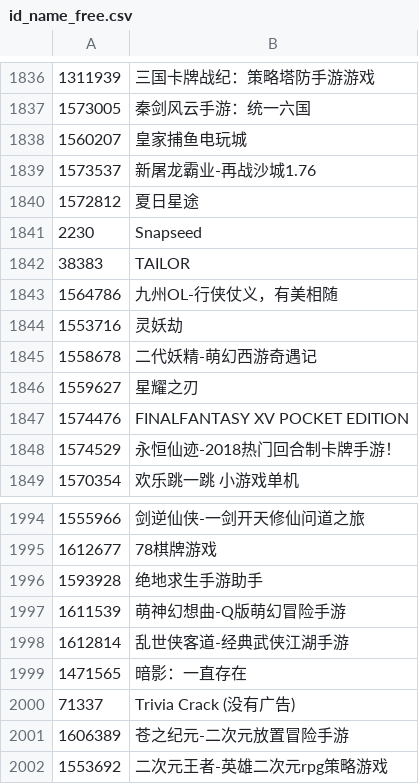
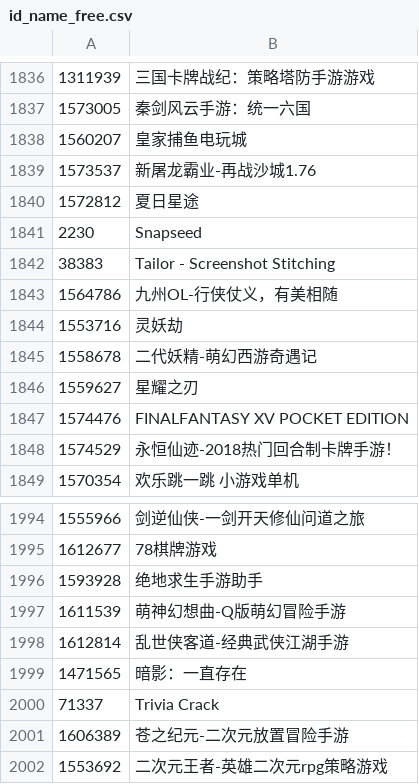
Before and after one commit to xgy221/app_rank, a CSV file: data/data_needed/id_name_free.csv, drawn as a sheet; only a part is shown, gaps mark what is left out.

```diff
--- a/data/data_needed/id_name_free.csv
+++ b/data/data_needed/id_name_free.csv
@@ -1841,3 +1841,3 @@
 2230,Snapseed
-38383,TAILOR
+38383,Tailor - Screenshot Stitching
 1564786,九州OL-行侠仗义，有美相随
@@ -1999,3 +1999,3 @@
 1471565,暗影：一直存在
-71337,Trivia Crack (没有广告)
+71337,Trivia Crack
 1606389,苍之纪元-二次元放置冒险手游
```
Also changed, not shown: data/data_needed/id_name_pay.csv, data/data_needed/rank_list_free.csv, 4 other files.
